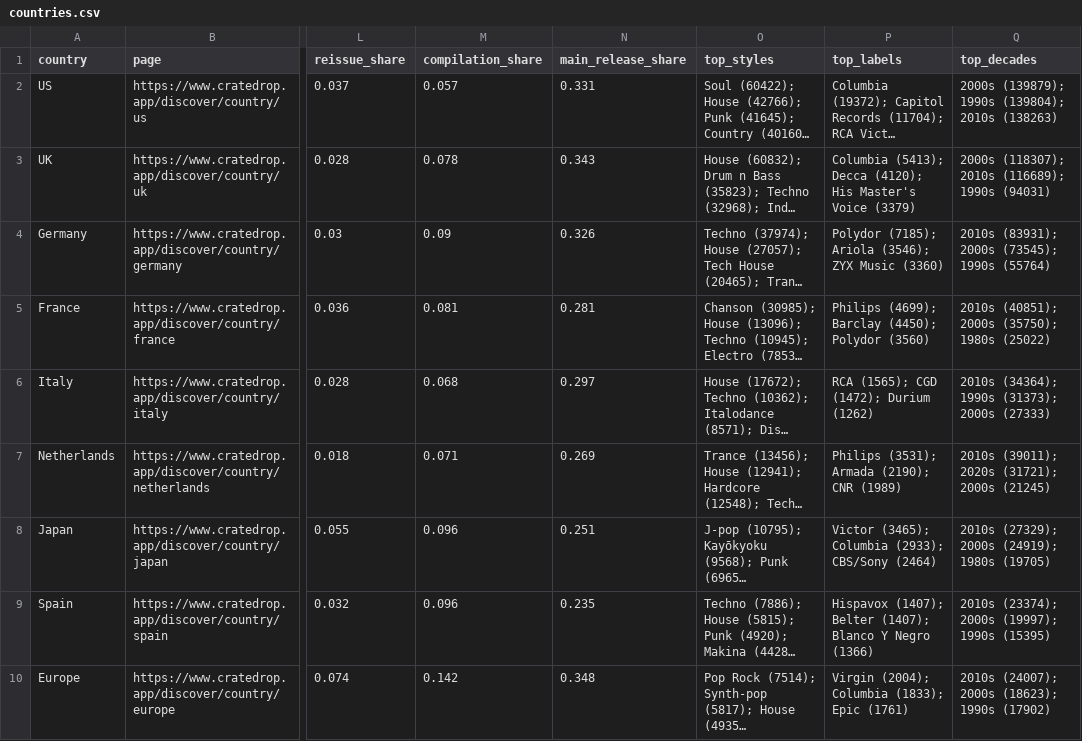
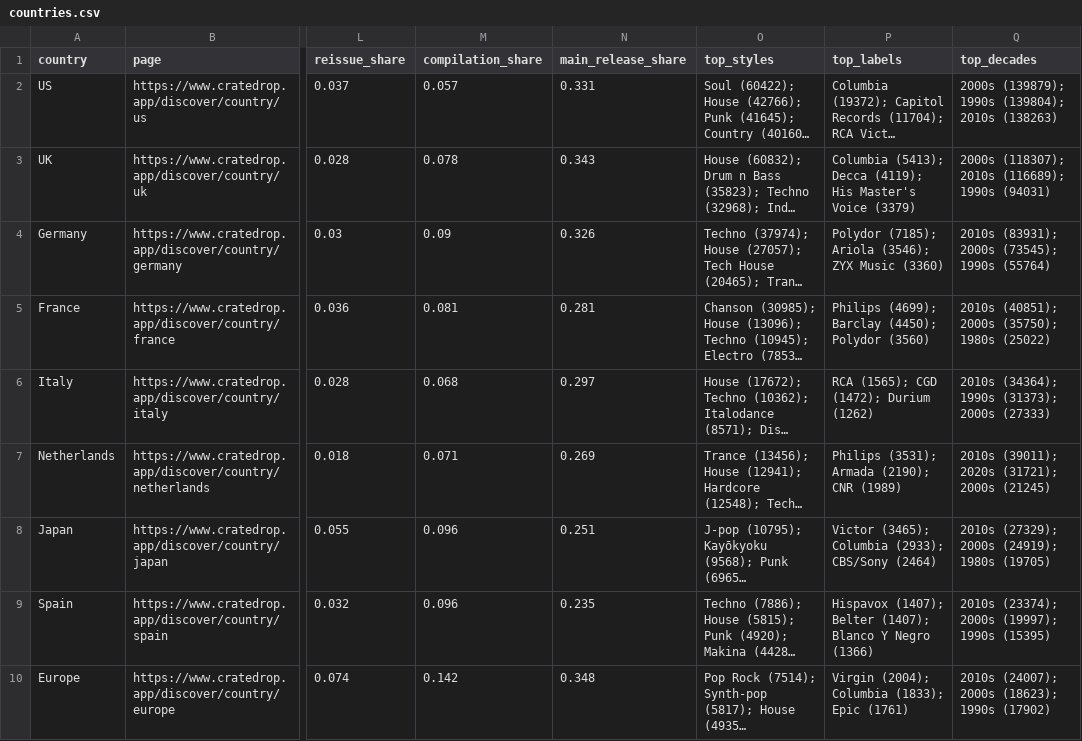
Before and after one commit to snefhew/cratedrop-open-data, a CSV file: countries.csv, drawn as a sheet; only a part is shown, gaps mark what is left out; long unchanged cells end in …; the diff names each change by its address in the sheet, - before the commit and + after, or states it on an @@ line.

```diff
--- a/countries.csv
+++ b/countries.csv
-P3 (top_labels): …(5413); Decca (4120); His Master's…
+P3 (top_labels): …(5413); Decca (4119); His Master's…
```
Also changed, not shown: styles.csv, years.csv, 3 other files.
